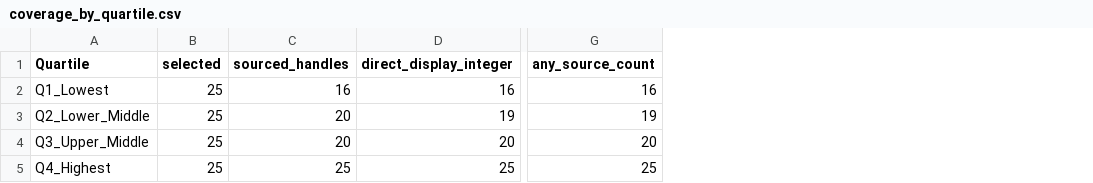
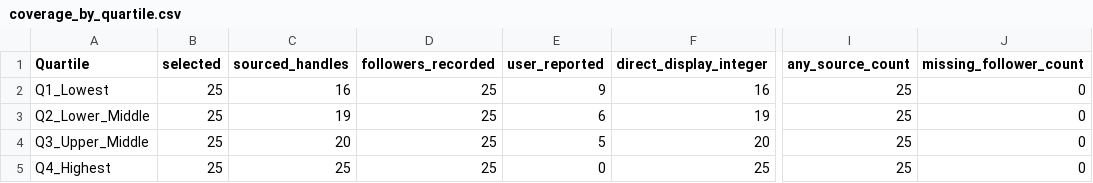
Before and after one commit to govrahul/aipi510_project2, a CSV file: reports/basketball_instagram_100/coverage_by_quartile.csv, drawn as a sheet; only a part is shown, gaps mark what is left out; addresses are those after the commit; the diff names each change by its address in the sheet, - before the commit and + after, or states it on an @@ line.

Commit message:
Complete original 100-player basketball follower dataset with manual source reports

```diff
--- a/reports/basketball_instagram_100/coverage_by_quartile.csv
+++ b/reports/basketball_instagram_100/coverage_by_quartile.csv
+column D (followers_recorded), rows 2-5: all 25
+column E (user_reported), rows 2-5: 9 | 6 | 5 | 0
+column J (missing_follower_count), rows 2-5: all 0
-I2 (any_source_count): 16
+I2 (any_source_count): 25
-C3 (sourced_handles): 20
+C3 (sourced_handles): 19
-I3 (any_source_count): 19
+I3 (any_source_count): 25
-I4 (any_source_count): 20
+I4 (any_source_count): 25
```
Also changed, not shown: 13 other files.
